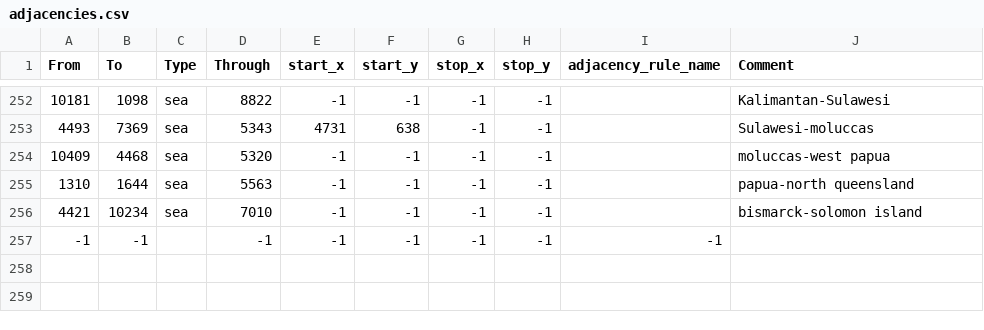
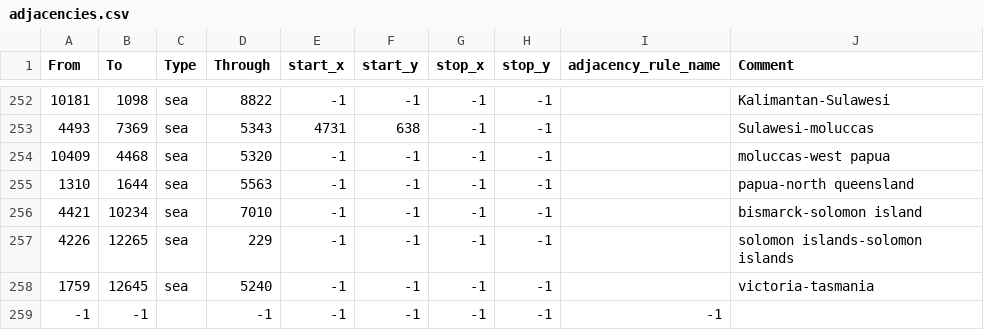
Before and after one commit to AGA2020/LBREVIVAL, a CSV file: map/adjacencies.csv, drawn as a sheet; only a part is shown, gaps mark what is left out; the diff names each change by its address in the sheet, - before the commit and + after, or states it on an @@ line.

Commit message:
solomon islands-solomon islands/victoria-tasmania

```diff
--- a/map/adjacencies.csv
+++ b/map/adjacencies.csv
+row 257: 4226 | 12265 | sea | 229 | -1 | -1 | -1 | -1 |  | solomon islands-solomon islands
+row 258: 1759 | 12645 | sea | 5240 | -1 | -1 | -1 | -1 |  | victoria-tasmania
```
